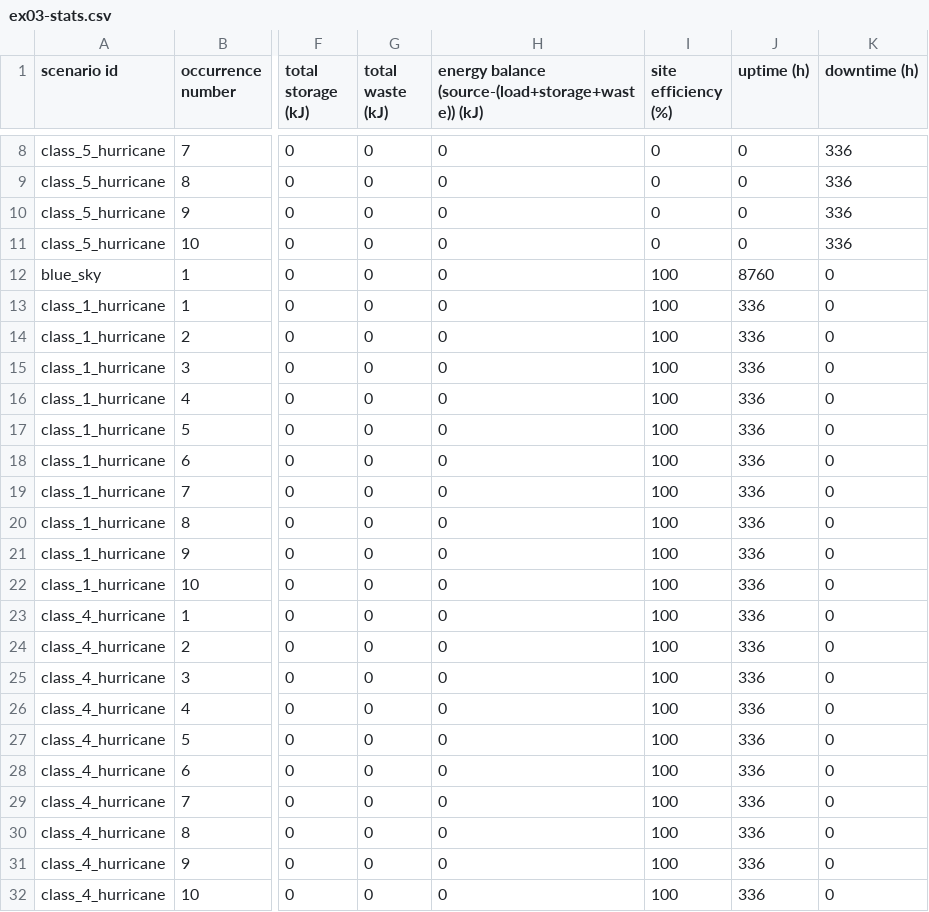
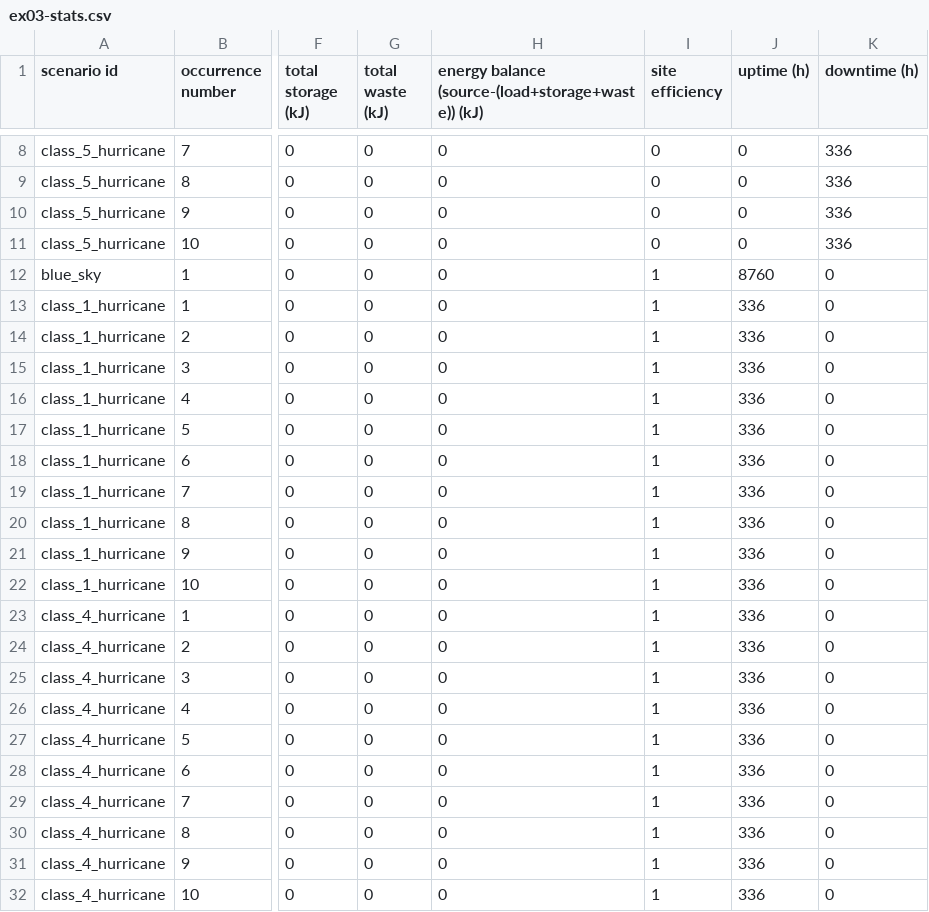
Before and after one commit to bigladder/erin, a CSV file: docs/erin_next_examples/ex03-stats.csv, drawn as a sheet; only a part is shown, gaps mark what is left out; the diff names each change by its address in the sheet, - before the commit and + after, or states it on an @@ line.

Commit message:
Update site efficiency to be a fraction; update regression tests and add ex09

```diff
--- a/docs/erin_next_examples/ex03-stats.csv
+++ b/docs/erin_next_examples/ex03-stats.csv
-I1: site efficiency (%)
+I1: site efficiency
-I12:I32 (site efficiency): 100
+I12:I32 (site efficiency): 1
```
Also changed, not shown: docs/erin_next_examples/ex01-stats.csv, docs/erin_next_examples/ex02-stats.csv, 8 other files.
